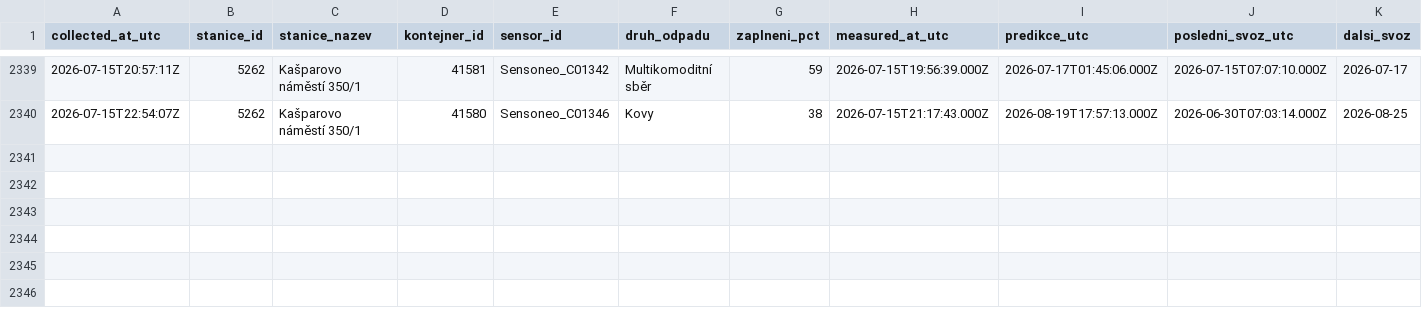
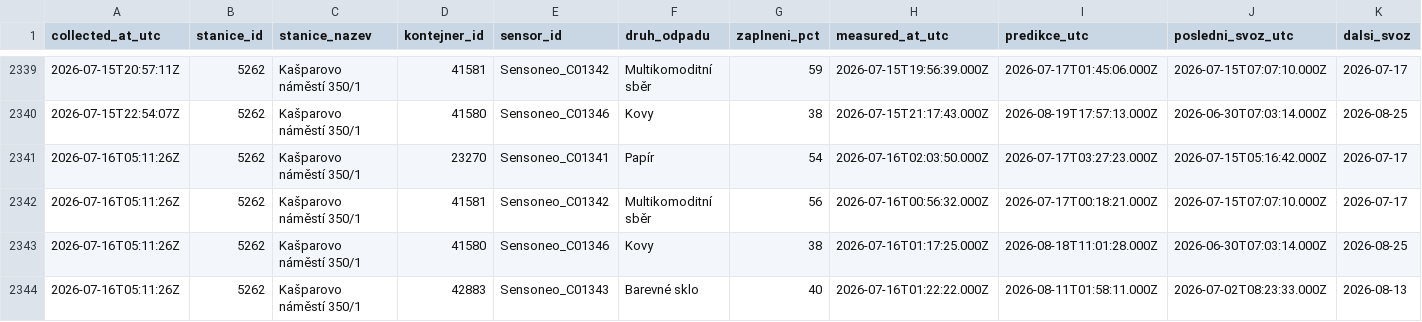
Before and after one commit to sim-mar/golemio_monitoring, a CSV file: kasparovo_namesti_odpady.csv, drawn as a sheet; only a part is shown, gaps mark what is left out; the diff names each change by its address in the sheet, - before the commit and + after, or states it on an @@ line.

```diff
--- a/kasparovo_namesti_odpady.csv
+++ b/kasparovo_namesti_odpady.csv
+row 2341: 2026-07-16T05:11:26Z | 5262 | Kašparovo náměstí 350/1 | 23270 | Sensoneo_C01341 | Papír | 54 | 2026-07-16T02:03:50.000Z | 2026-07-17T03:27:23.000Z | 2026-07-15T05:16:42.000Z | 2026-07-17
+row 2342: 2026-07-16T05:11:26Z | 5262 | Kašparovo náměstí 350/1 | 41581 | Sensoneo_C01342 | Multikomoditní sběr | 56 | 2026-07-16T00:56:32.000Z | 2026-07-17T00:18:21.000Z | 2026-07-15T07:07:10.000Z | 2026-07-17
+row 2343: 2026-07-16T05:11:26Z | 5262 | Kašparovo náměstí 350/1 | 41580 | Sensoneo_C01346 | Kovy | 38 | 2026-07-16T01:17:25.000Z | 2026-08-18T11:01:28.000Z | 2026-06-30T07:03:14.000Z | 2026-08-25
+row 2344: 2026-07-16T05:11:26Z | 5262 | Kašparovo náměstí 350/1 | 42883 | Sensoneo_C01343 | Barevné sklo | 40 | 2026-07-16T01:22:22.000Z | 2026-08-11T01:58:11.000Z | 2026-07-02T08:23:33.000Z | 2026-08-13
```
Also changed, not shown: 1 other file.
